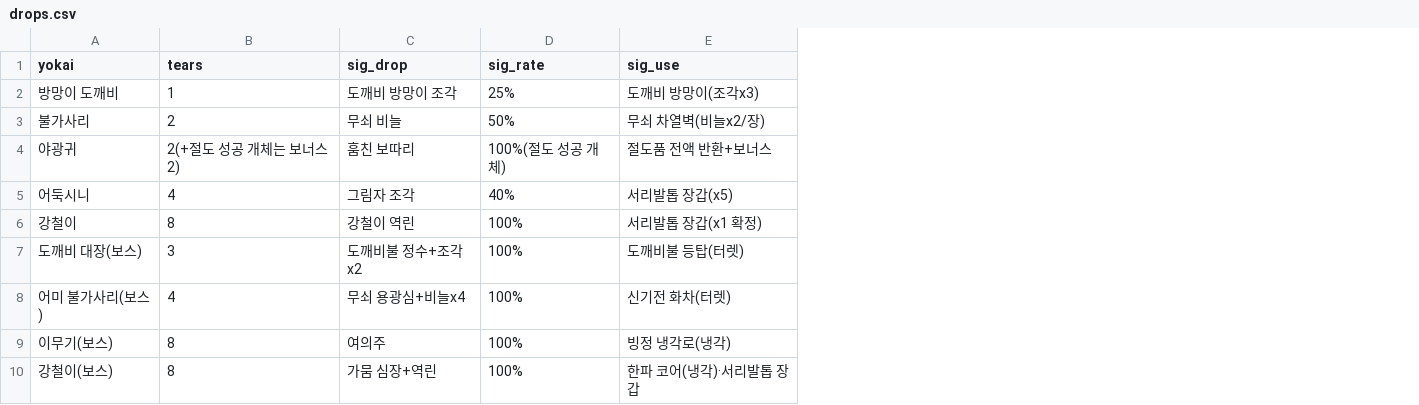
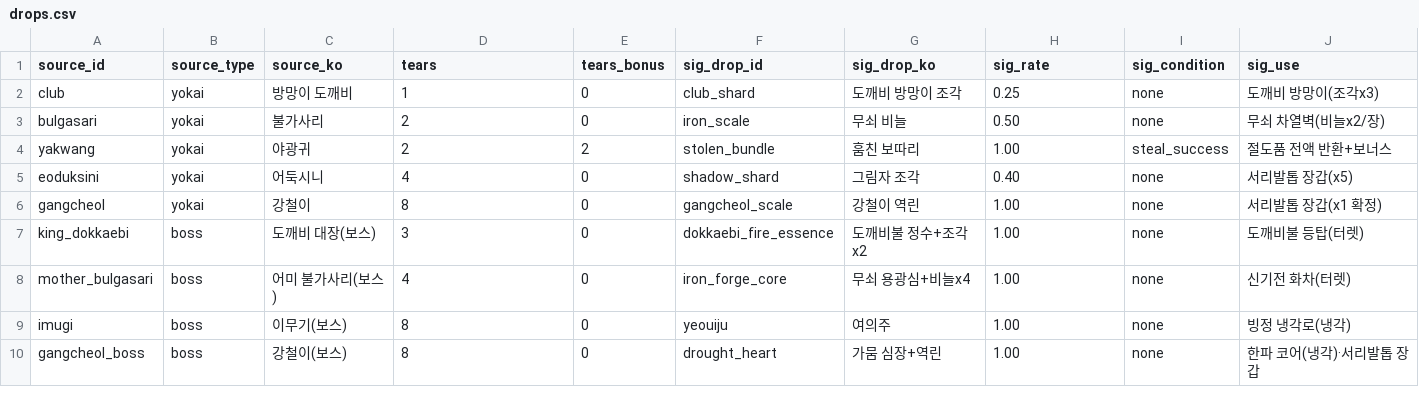
Before and after one commit to longzzo/visonAIGameDesignCrew, a CSV file: workspace/projects/pmrixgw33/kit/data/drops.csv, drawn as a sheet; addresses are those after the commit; the diff names each change by its address in the sheet, - before the commit and + after, or states it on an @@ line.

```diff
--- a/workspace/projects/pmrixgw33/kit/data/drops.csv
+++ b/workspace/projects/pmrixgw33/kit/data/drops.csv
+column A (source_id), rows 2-10: club | bulgasari | yakwang | eoduksini | gangcheol | king_dokkaebi | mother_bulgasari | imugi | gangcheol_boss
+column B (source_type), rows 2-10: yokai | yokai | yokai | yokai | yokai | boss | boss | boss | boss
+column E (tears_bonus), rows 2-10: 0 | 0 | 2 | 0 | 0 | 0 | 0 | 0 | 0
+column F (sig_drop_id), rows 2-10: club_shard | iron_scale | stolen_bundle | shadow_shard | gangcheol_scale | dokkaebi_fire_essence | iron_forge_core | yeouiju | drought_heart
+column I (sig_condition), rows 2-10: none | none | steal_success | none | none | none | none | none | none
-C1: yokai
+C1: source_ko
-G1: sig_drop
+G1: sig_drop_ko
-H2 (sig_rate): 25%
+H2 (sig_rate): 0.25
-H3 (sig_rate): 50%
+H3 (sig_rate): 0.50
-D4 (tears): 2(+절도 성공 개체는 보너스 2)
+D4 (tears): 2
-H4 (sig_rate): 100%(절도 성공 개체)
+H4 (sig_rate): 1.00
-H5 (sig_rate): 40%
+H5 (sig_rate): 0.40
-H6:H10 (sig_rate): 100%
+H6:H10 (sig_rate): 1.00
```
Also changed, not shown: workspace/projects/pmrixgw33/kit/data/accessories.csv, workspace/projects/pmrixgw33/kit/data/crafting-tree.csv, 16 other files.
